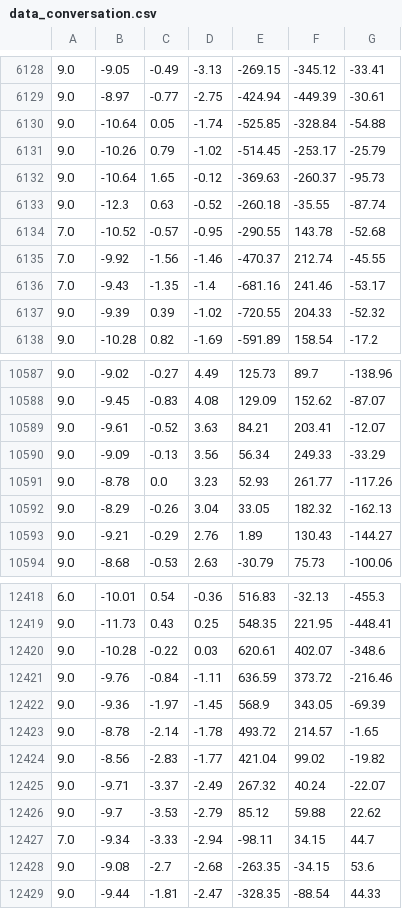
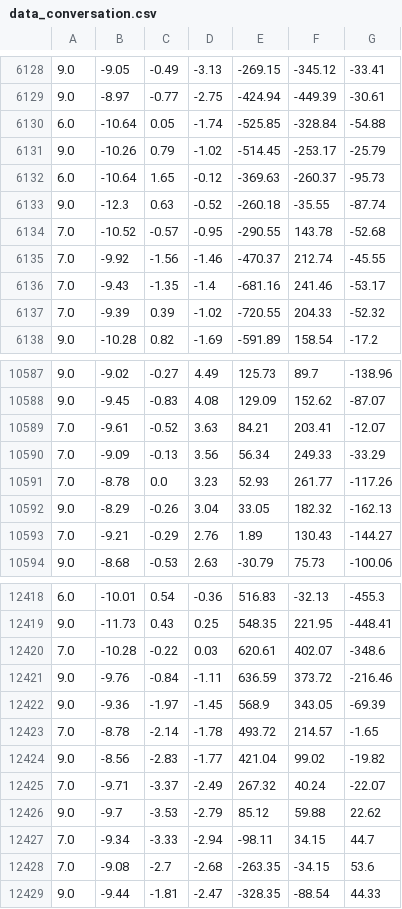
Before and after one commit to Brivost/ENGS90_Software, a CSV file: experiment/subj1/data_conversation.csv, drawn as a sheet; only a part is shown, gaps mark what is left out; the diff covers the shown part only.

Commit message:
threshold experiments and full feature run

```diff
--- a/experiment/subj1/data_conversation.csv
+++ b/experiment/subj1/data_conversation.csv
@@ -6129,5 +6129,5 @@
 9.0,-8.97,-0.77,-2.75,-424.94,-449.39,-30.61
-9.0,-10.64,0.05,-1.74,-525.85,-328.84,-54.88
+6.0,-10.64,0.05,-1.74,-525.85,-328.84,-54.88
 9.0,-10.26,0.79,-1.02,-514.45,-253.17,-25.79
-9.0,-10.64,1.65,-0.12,-369.63,-260.37,-95.73
+6.0,-10.64,1.65,-0.12,-369.63,-260.37,-95.73
 9.0,-12.3,0.63,-0.52,-260.18,-35.55,-87.74
@@ -6136,3 +6136,3 @@
 7.0,-9.43,-1.35,-1.4,-681.16,241.46,-53.17
-9.0,-9.39,0.39,-1.02,-720.55,204.33,-52.32
+7.0,-9.39,0.39,-1.02,-720.55,204.33,-52.32
 9.0,-10.28,0.82,-1.69,-591.89,158.54,-17.2
@@ -10588,7 +10588,7 @@
 9.0,-9.45,-0.83,4.08,129.09,152.62,-87.07
-9.0,-9.61,-0.52,3.63,84.21,203.41,-12.07
-9.0,-9.09,-0.13,3.56,56.34,249.33,-33.29
-9.0,-8.78,0.0,3.23,52.93,261.77,-117.26
+7.0,-9.61,-0.52,3.63,84.21,203.41,-12.07
+7.0,-9.09,-0.13,3.56,56.34,249.33,-33.29
+7.0,-8.78,0.0,3.23,52.93,261.77,-117.26
 9.0,-8.29,-0.26,3.04,33.05,182.32,-162.13
-9.0,-9.21,-0.29,2.76,1.89,130.43,-144.27
+7.0,-9.21,-0.29,2.76,1.89,130.43,-144.27
 9.0,-8.68,-0.53,2.63,-30.79,75.73,-100.06
@@ -12419,11 +12419,11 @@
 9.0,-11.73,0.43,0.25,548.35,221.95,-448.41
-9.0,-10.28,-0.22,0.03,620.61,402.07,-348.6
+7.0,-10.28,-0.22,0.03,620.61,402.07,-348.6
 9.0,-9.76,-0.84,-1.11,636.59,373.72,-216.46
 9.0,-9.36,-1.97,-1.45,568.9,343.05,-69.39
-9.0,-8.78,-2.14,-1.78,493.72,214.57,-1.65
+7.0,-8.78,-2.14,-1.78,493.72,214.57,-1.65
 9.0,-8.56,-2.83,-1.77,421.04,99.02,-19.82
-9.0,-9.71,-3.37,-2.49,267.32,40.24,-22.07
+7.0,-9.71,-3.37,-2.49,267.32,40.24,-22.07
 9.0,-9.7,-3.53,-2.79,85.12,59.88,22.62
 7.0,-9.34,-3.33,-2.94,-98.11,34.15,44.7
-9.0,-9.08,-2.7,-2.68,-263.35,-34.15,53.6
+7.0,-9.08,-2.7,-2.68,-263.35,-34.15,53.6
 9.0,-9.44,-1.81,-2.47,-328.35,-88.54,44.33
```
Also changed, not shown: 91 edited cells elsewhere in this file, experiment/subj1/data_eating.csv, experiment/subj1/data_seizure_left.csv, 25 other files.
